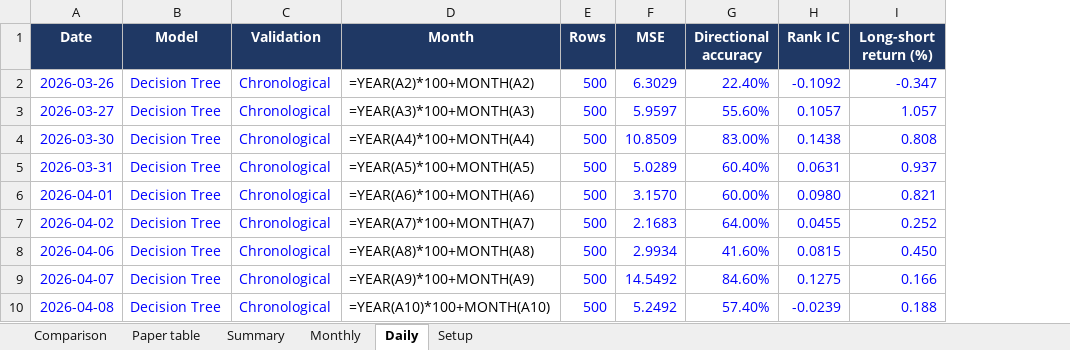
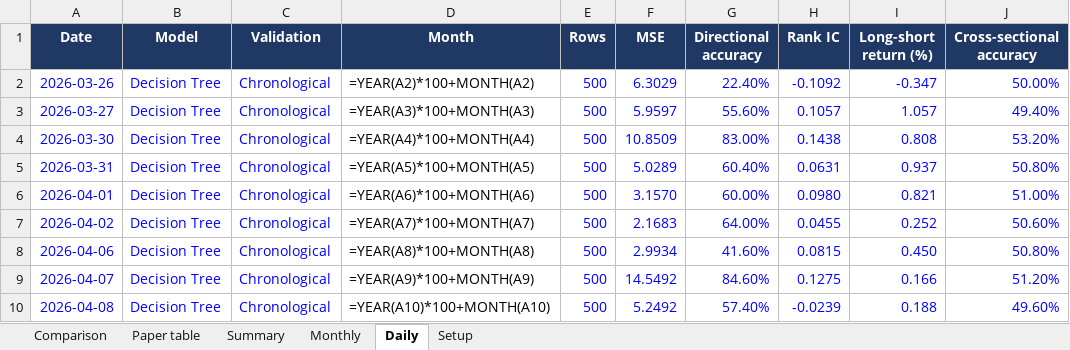
Before and after one commit to Suman-Poola/Random-Forrest-s-p500, an Excel workbook: results/Model_Comparison.xlsx, sheet Daily, drawn as a sheet; only a part is shown; values as stored, in another font and other column widths than the file's, no borders; formulas without a stored value are shown as written; the diff names each change by its address in the sheet, - before the commit and + after, or states it on an @@ line.

```diff
--- a/results/Model_Comparison.xlsx (sheet Daily)
+++ b/results/Model_Comparison.xlsx (sheet Daily)
+column J (Cross-sectional accuracy), rows 2-10: 50.00% | 49.40% | 53.20% | 50.80% | 51.00% | 50.60% | 50.80% | 51.20% | 49.60%
```
Also changed, not shown: sheet Monthly, sheet Comparison, sheet Summary, sheet Paper table, sheet Setup, 14 other files.
